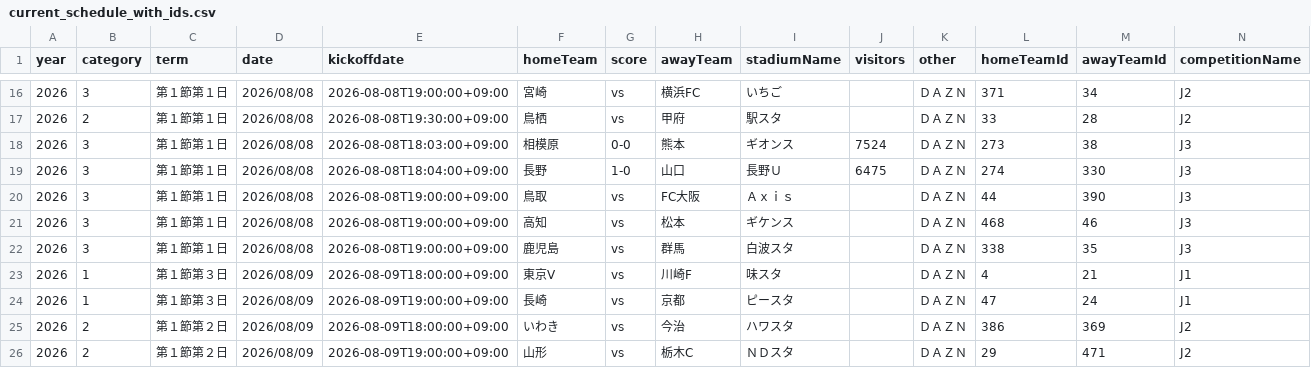
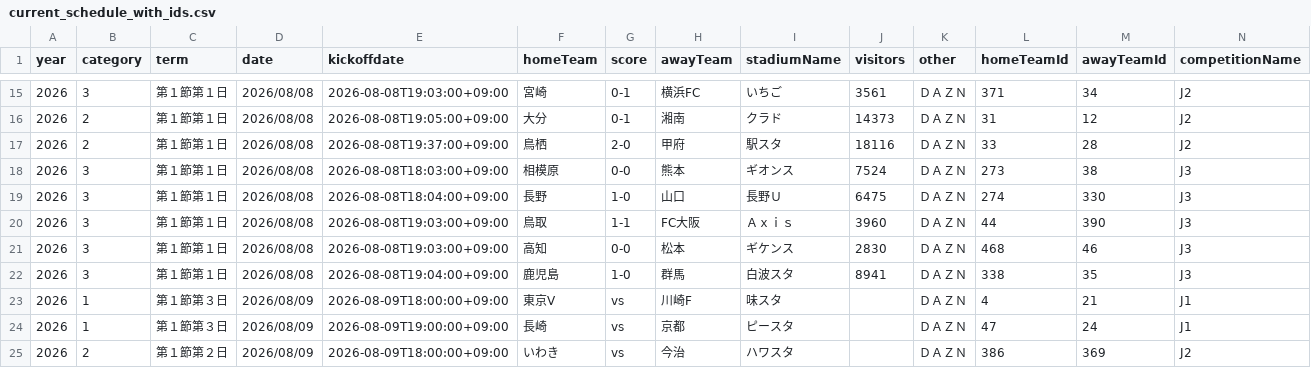
Before and after one commit to k-addtimes/jleague_open_data, a CSV file: processed/current_schedule_with_ids.csv, drawn as a sheet; only a part is shown, gaps mark what is left out; the shorter side is filled out with more unchanged rows; addresses are those after the commit; rows hold the shown columns only; the diff covers the shown part only; the diff names each change by its address in the sheet, - before the commit and + after, or states it on an @@ line.

```diff
--- a/processed/current_schedule_with_ids.csv
+++ b/processed/current_schedule_with_ids.csv
-E15 (kickoffdate): 2026-08-08T19:00:00+09:00
+E15 (kickoffdate): 2026-08-08T19:03:00+09:00
-G15 (score): vs
+G15 (score): 0-1
-J15 (visitors): (empty)
+J15 (visitors): 3561
+row 16: 2026 | 2 | 第１節第１日 | 2026/08/08 | 2026-08-08T19:05:00+09:00 | 大分 | 0-1 | 湘南 | クラド | 14373 | ＤＡＺＮ | 31 | 12 | J2
-E17 (kickoffdate): 2026-08-08T19:30:00+09:00
+E17 (kickoffdate): 2026-08-08T19:37:00+09:00
-G17 (score): vs
+G17 (score): 2-0
-J17 (visitors): (empty)
+J17 (visitors): 18116
-E20:E21 (kickoffdate): 2026-08-08T19:00:00+09:00
+E20:E21 (kickoffdate): 2026-08-08T19:03:00+09:00
-G20 (score): vs
+G20 (score): 1-1
-J20 (visitors): (empty)
+J20 (visitors): 3960
-G21 (score): vs
+G21 (score): 0-0
-J21 (visitors): (empty)
+J21 (visitors): 2830
-E22 (kickoffdate): 2026-08-08T19:00:00+09:00
+E22 (kickoffdate): 2026-08-08T19:04:00+09:00
-G22 (score): vs
+G22 (score): 1-0
-J22 (visitors): (empty)
+J22 (visitors): 8941
```
Also changed, not shown: 2 added rows, 3 removed rows and 29 edited cells elsewhere in this file.
